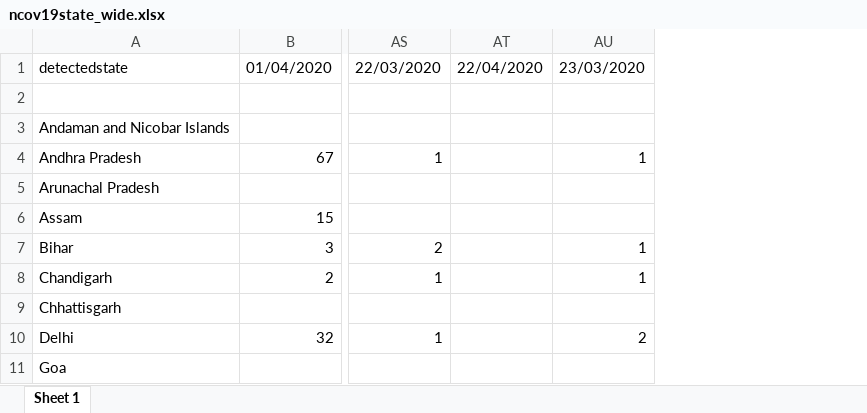
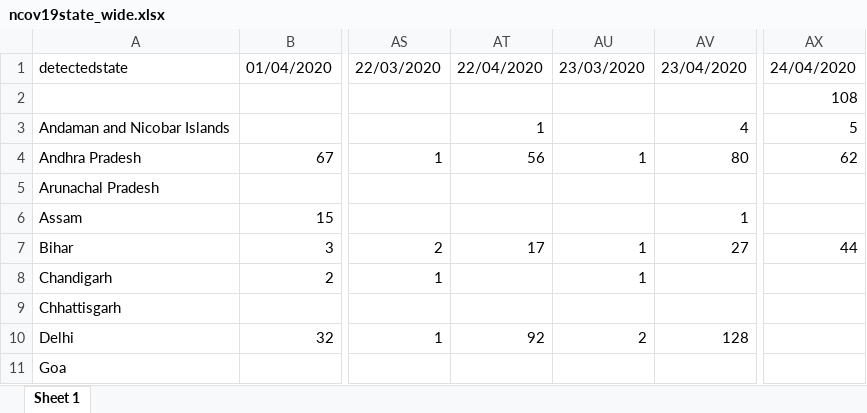
Before and after one commit to mrinal000/covid19_india_data, an Excel workbook: covid19_data/excel/state/ncov19state_wide.xlsx, sheet Sheet 1, drawn as a sheet; only a part is shown, gaps mark what is left out; values as stored, in another font and other column widths than the file's, no borders; removed rows and columns are numbered as before the commit, all else as after; the diff names each change by its address in the sheet, - before the commit and + after, or states it on an @@ line.

```diff
--- a/covid19_data/excel/state/ncov19state_wide.xlsx (sheet Sheet 1)
+++ b/covid19_data/excel/state/ncov19state_wide.xlsx (sheet Sheet 1)
-column AT, row 1: 22/04/2020
+column AT, rows 1-10: 22/04/2020 |  | 1 | 56 |  |  | 17 |  |  | 92
+column AV, rows 1-10: 23/04/2020 |  | 4 | 80 |  | 1 | 27 |  |  | 128
+column AX, rows 1-7: 24/04/2020 | 108 | 5 | 62 |  |  | 44
```
Also changed, not shown: covid19_data/excel/individual/ncov19individual_clean.xlsx, covid19_data/excel/national_timeseries/ncov19india_timeserise.xlsx, 7 other files.
